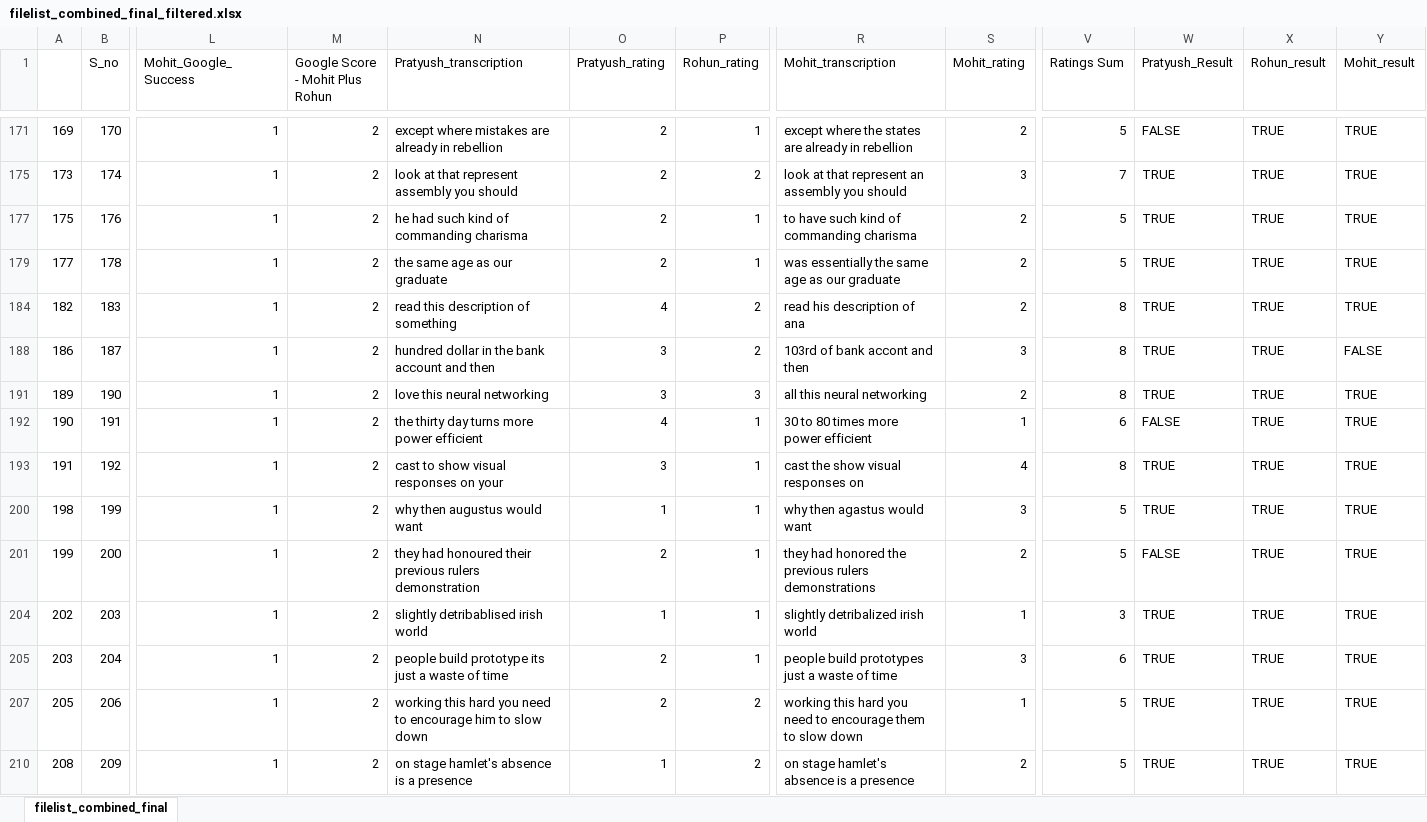
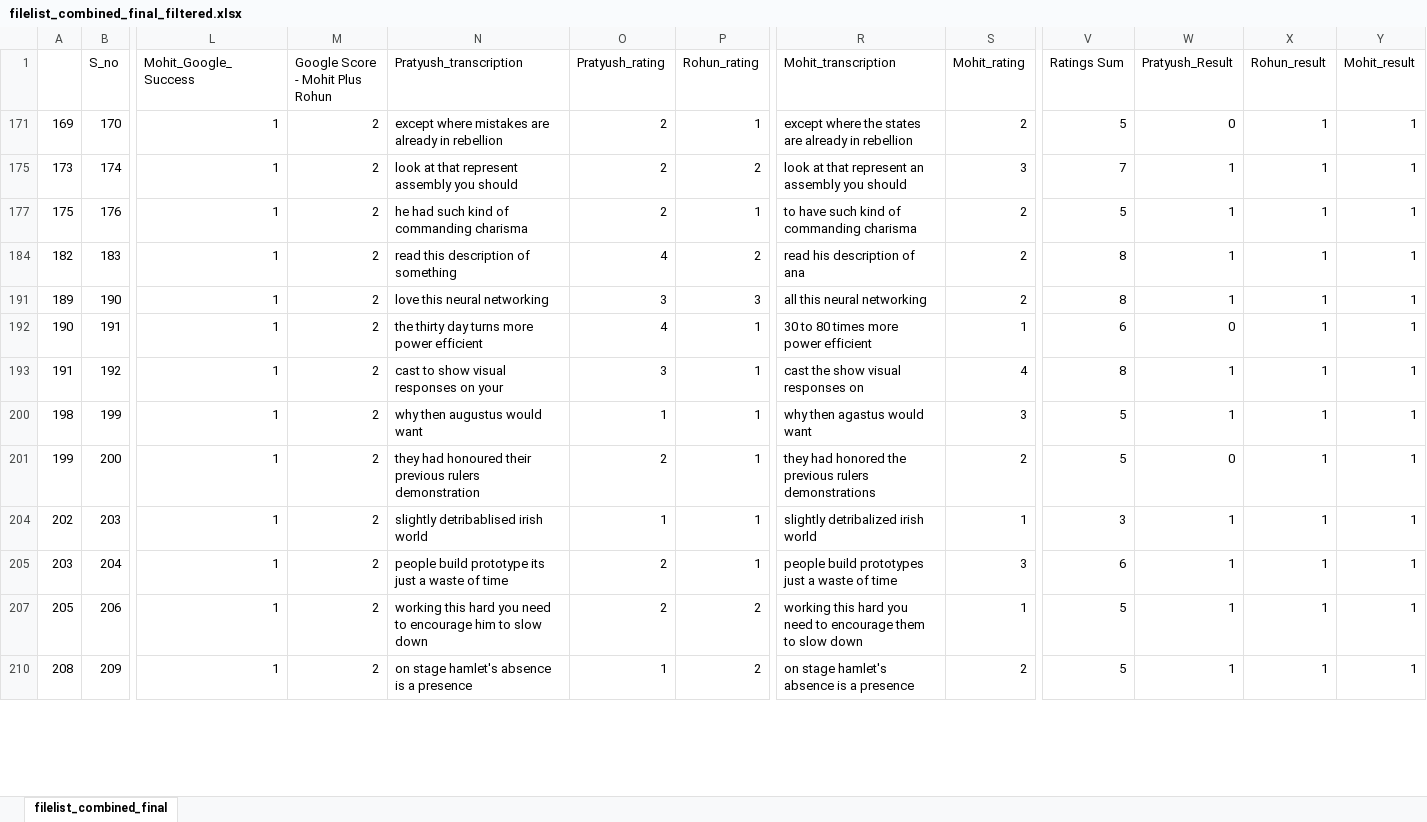
Before and after one commit to rohun-tripathi/Speech-recognition, an Excel workbook: Test_Data/v3_USED/filelist_combined_final_filtered.xlsx, sheet filelist_combined_final, drawn as a sheet; only a part is shown, gaps mark what is left out; values as stored, in another font and other column widths than the file's, no cell formats; charts and pictures not drawn; rows hold the shown columns only; the diff covers the shown part only; the diff names each change by its address in the sheet, - before the commit and + after, or states it on an @@ line.

Commit message:
preparing data from single instance for mTurk

```diff
--- a/Test_Data/v3_USED/filelist_combined_final_filtered.xlsx (sheet filelist_combined_final)
+++ b/Test_Data/v3_USED/filelist_combined_final_filtered.xlsx (sheet filelist_combined_final)
-W171 (Pratyush_Result): FALSE
+W171 (Pratyush_Result): 0
-X171 (Rohun_result): TRUE
+X171 (Rohun_result): 1
-Y171 (Mohit_result): TRUE
+Y171 (Mohit_result): 1
-W175 (Pratyush_Result): TRUE
+W175 (Pratyush_Result): 1
-X175 (Rohun_result): TRUE
+X175 (Rohun_result): 1
-Y175 (Mohit_result): TRUE
+Y175 (Mohit_result): 1
-W177 (Pratyush_Result): TRUE
+W177 (Pratyush_Result): 1
-X177 (Rohun_result): TRUE
+X177 (Rohun_result): 1
-Y177 (Mohit_result): TRUE
+Y177 (Mohit_result): 1
-row 179: 177 | 178 | 1 | 2 | the same age as our graduate | 2 | 1 | was essentially the same age as our graduate | 2 | 5 | TRUE | TRUE | TRUE
-W184 (Pratyush_Result): TRUE
+W184 (Pratyush_Result): 1
-X184 (Rohun_result): TRUE
+X184 (Rohun_result): 1
-Y184 (Mohit_result): TRUE
+Y184 (Mohit_result): 1
-row 188: 186 | 187 | 1 | 2 | hundred dollar in the bank account and then | 3 | 2 | 103rd of bank accont and then | 3 | 8 | TRUE | TRUE | FALSE
-W191 (Pratyush_Result): TRUE
+W191 (Pratyush_Result): 1
-X191:X193 (Rohun_result): TRUE
+X191:X193 (Rohun_result): 1
-Y191:Y193 (Mohit_result): TRUE
+Y191:Y193 (Mohit_result): 1
-W192 (Pratyush_Result): FALSE
+W192 (Pratyush_Result): 0
-W193 (Pratyush_Result): TRUE
+W193 (Pratyush_Result): 1
-W200 (Pratyush_Result): TRUE
+W200 (Pratyush_Result): 1
-X200:X201 (Rohun_result): TRUE
+X200:X201 (Rohun_result): 1
-Y200:Y201 (Mohit_result): TRUE
+Y200:Y201 (Mohit_result): 1
-W201 (Pratyush_Result): FALSE
+W201 (Pratyush_Result): 0
-W204:W205 (Pratyush_Result): TRUE
+W204:W205 (Pratyush_Result): 1
-X204:X205 (Rohun_result): TRUE
+X204:X205 (Rohun_result): 1
-Y204:Y205 (Mohit_result): TRUE
+Y204:Y205 (Mohit_result): 1
-W207 (Pratyush_Result): TRUE
+W207 (Pratyush_Result): 1
-X207 (Rohun_result): TRUE
+X207 (Rohun_result): 1
-Y207 (Mohit_result): TRUE
+Y207 (Mohit_result): 1
-W210 (Pratyush_Result): TRUE
+W210 (Pratyush_Result): 1
-X210 (Rohun_result): TRUE
+X210 (Rohun_result): 1
-Y210 (Mohit_result): TRUE
+Y210 (Mohit_result): 1
```
Also changed, not shown: 51 removed rows and 60 edited cells elsewhere in this sheet, cell formats, formulas that keep their value, hidden cells, charts or pictures, 8 other files.
